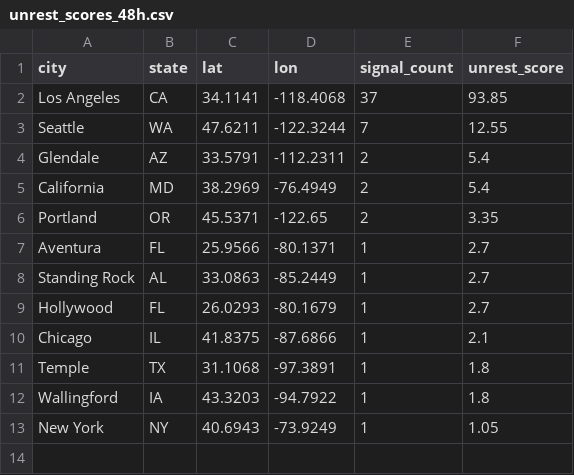
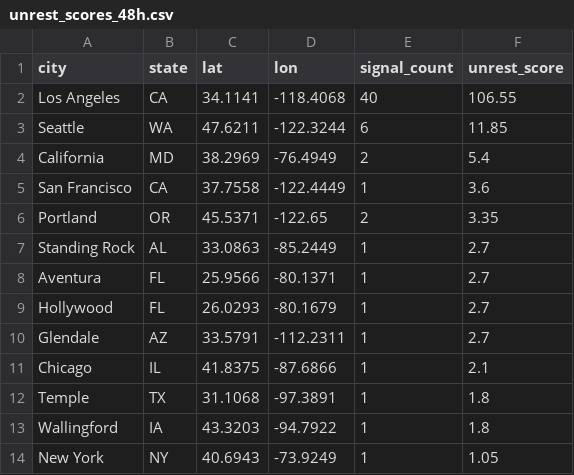
Before and after one commit to jeetb/civil-unrest-tracker, a CSV file: data/final/unrest_scores_48h.csv, drawn as a sheet.

```diff
--- a/data/final/unrest_scores_48h.csv
+++ b/data/final/unrest_scores_48h.csv
@@ -1,10 +1,11 @@
 city,state,lat,lon,signal_count,unrest_score
-Los Angeles,CA,34.1141,-118.4068,37,93.85
-Seattle,WA,47.6211,-122.3244,7,12.55
-Glendale,AZ,33.5791,-112.2311,2,5.4
+Los Angeles,CA,34.1141,-118.4068,40,106.55
+Seattle,WA,47.6211,-122.3244,6,11.85
 California,MD,38.2969,-76.4949,2,5.4
+San Francisco,CA,37.7558,-122.4449,1,3.6
 Portland,OR,45.5371,-122.65,2,3.35
+Standing Rock,AL,33.0863,-85.2449,1,2.7
 Aventura,FL,25.9566,-80.1371,1,2.7
-Standing Rock,AL,33.0863,-85.2449,1,2.7
 Hollywood,FL,26.0293,-80.1679,1,2.7
+Glendale,AZ,33.5791,-112.2311,1,2.7
 Chicago,IL,41.8375,-87.6866,1,2.1
```
Also changed, not shown: data/final/unrest_scores_168h.csv, data/final/unrest_scores_24h.csv, 2 other files.
